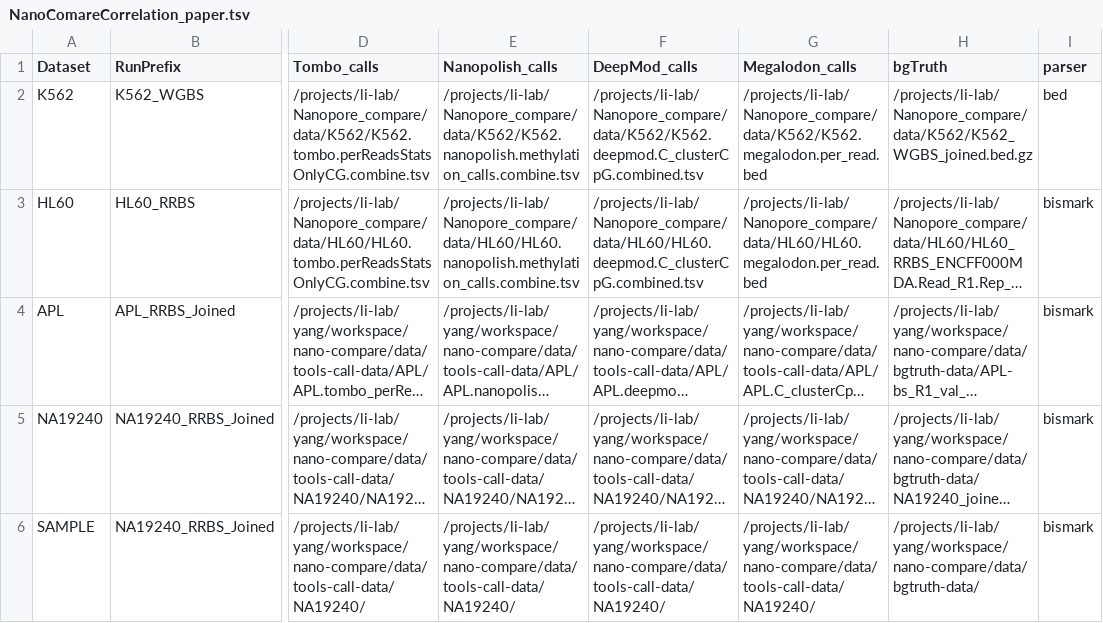
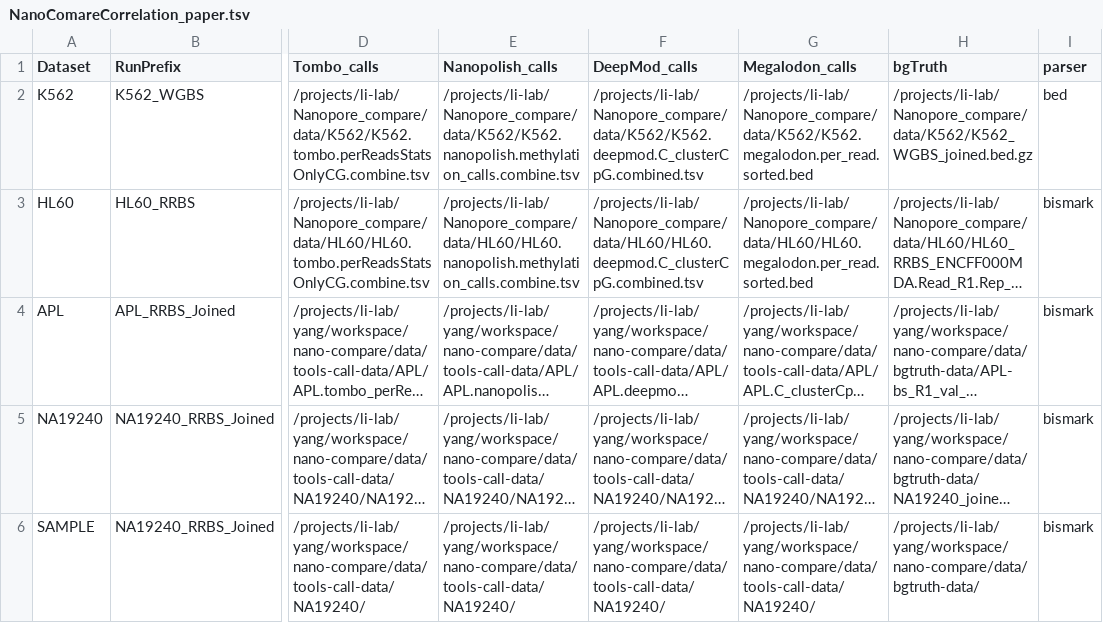
Before and after one commit to LabShengLi/nanome, a TSV file: src/NanoComareCorrelation_paper.tsv, drawn as a sheet; only a part is shown, gaps mark what is left out; long unchanged cells end in …; the diff names each change by its address in the sheet, - before the commit and + after, or states it on an @@ line.

```diff
--- a/src/NanoComareCorrelation_paper.tsv
+++ b/src/NanoComareCorrelation_paper.tsv
-G2 (Megalodon_calls): /projects/li-lab/Nanopore_compare/data/K562/K562.megalodon.per_read.bed
+G2 (Megalodon_calls): /projects/li-lab/Nanopore_compare/data/K562/K562.megalodon.per_read.sorted.bed
-G3 (Megalodon_calls): /projects/li-lab/Nanopore_compare/data/HL60/HL60.megalodon.per_read.bed
+G3 (Megalodon_calls): /projects/li-lab/Nanopore_compare/data/HL60/HL60.megalodon.per_read.sorted.bed
```
Also changed, not shown: src/NanoComarePerformance_paper.tsv, 4 other files.
